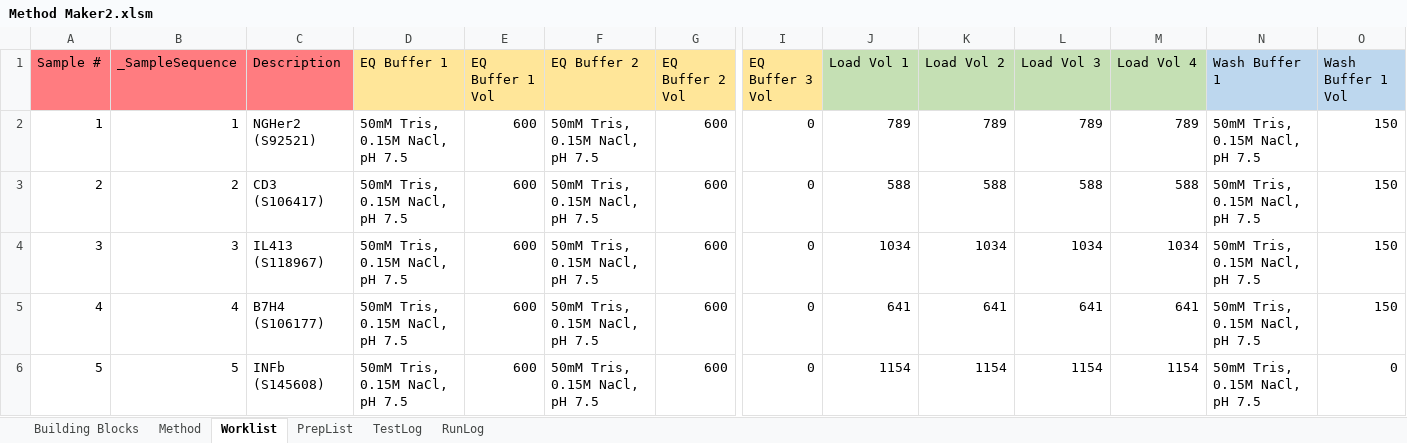
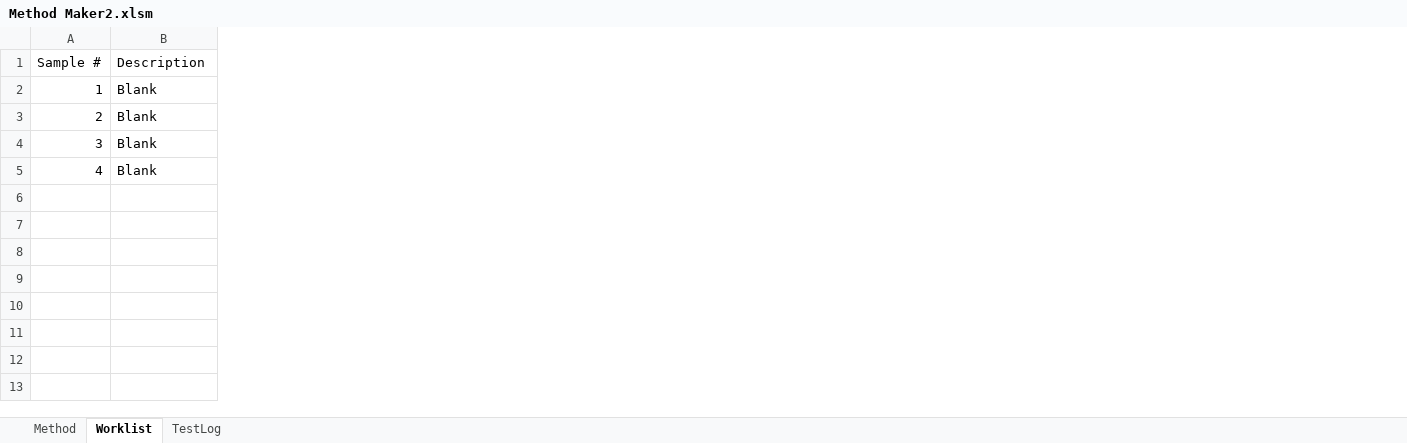
Before and after one commit to Pfizer-BradleyBare/PytomatedLiquidHandling, an Excel workbook: Method Maker2.xlsm, sheet Worklist, drawn as a sheet; only a part is shown, gaps mark what is left out; values as stored, in another font and other column widths than the file's, no borders; removed rows and columns are numbered as before the commit, all else as after; rows hold the shown columns only; the diff covers the shown part only; the diff names each change by its address in the sheet, - before the commit and + after, or states it on an @@ line.

```diff
--- a/Method Maker2.xlsm (sheet Worklist)
+++ b/Method Maker2.xlsm (sheet Worklist)
-sheet tab: Building Blocks
-sheet tab: PrepList
-sheet tab: RunLog
-column B (_SampleSequence), rows 2-5: 1 | 2 | 3 | 4
-column D (EQ Buffer 1), rows 2-5: all 50mM Tris, 0.15M NaCl, pH 7.5
-column E (EQ Buffer 1 Vol), rows 2-5: all 600
-column F (EQ Buffer 2), rows 2-5: all 50mM Tris, 0.15M NaCl, pH 7.5
-column G (EQ Buffer 2 Vol), rows 2-5: all 600
-column I (EQ Buffer 3 Vol), rows 2-5: all 0
-column J (Load Vol 1), rows 2-5: 789 | 588 | 1034 | 641
-column K (Load Vol 2), rows 2-5: 789 | 588 | 1034 | 641
-column L (Load Vol 3), rows 2-5: 789 | 588 | 1034 | 641
-column M (Load Vol 4), rows 2-5: 789 | 588 | 1034 | 641
-column N (Wash Buffer 1), rows 2-5: all 50mM Tris, 0.15M NaCl, pH 7.5
-column O (Wash Buffer 1 Vol), rows 2-5: all 150
-A1 fill: #FF7C80
+A1 fill: none
-B1 fill: #FF7C80
+B1 fill: none
-B2 (Description): NGHer2 (S92521)
+B2 (Description): Blank
-B3 (Description): CD3 (S106417)
+B3 (Description): Blank
-B4 (Description): IL413 (S118967)
+B4 (Description): Blank
-B5 (Description): B7H4 (S106177)
+B5 (Description): Blank
-row 6: 5 | 5 | INFb (S145608) | 50mM Tris, 0.15M NaCl, pH 7.5 | 600 | 50mM Tris, 0.15M NaCl, pH 7.5 | 600 | 0 | 1154 | 1154 | 1154 | 1154 | 50mM Tris, 0.15M NaCl, pH 7.5 | 0
```
Also changed, not shown: 3 added columns and 19 removed columns elsewhere in this sheet, sheet TestLog, sheet Method, charts or pictures, 23 other files.
